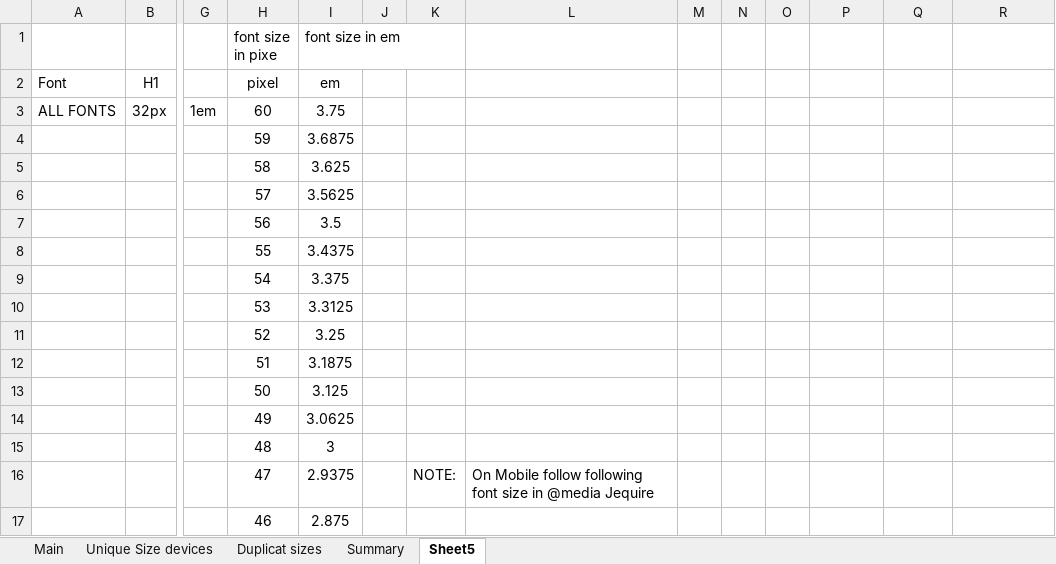
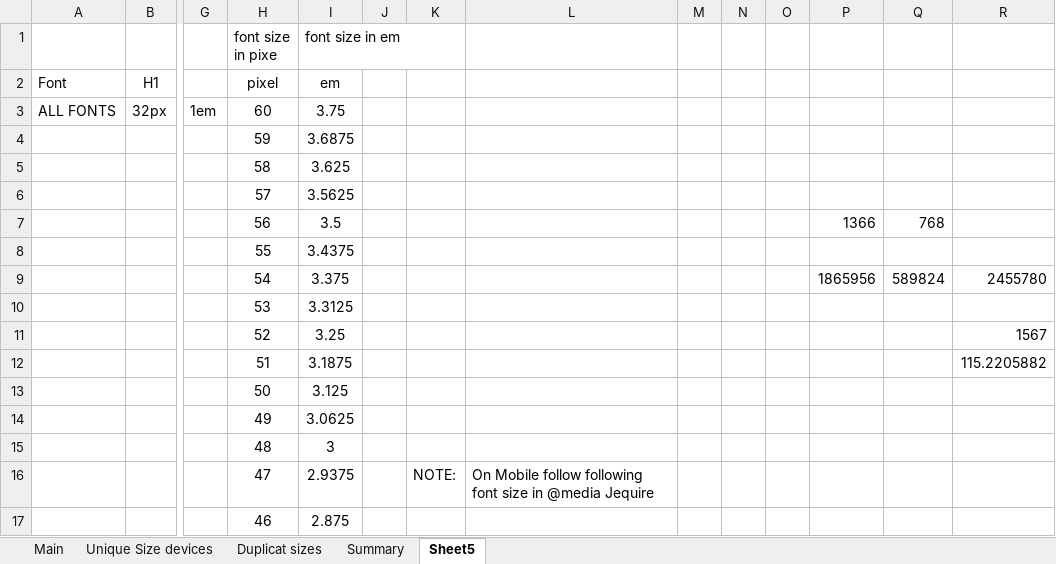
Before and after one commit to haider-zaidi72/fonts, an Excel workbook: screen size.xlsx, sheet Sheet5, drawn as a sheet; only a part is shown, gaps mark what is left out; values as stored, in another font and other column widths than the file's, no borders; removed rows and columns are numbered as before the commit, all else as after; rows hold the shown columns only; the diff names each change by its address in the sheet, - before the commit and + after, or states it on an @@ line.

Commit message:
fonts

```diff
--- a/screen size.xlsx (sheet Sheet5)
+++ b/screen size.xlsx (sheet Sheet5)
-P7: (empty)
+P7: 1366
-Q7: (empty)
+Q7: 768
-row 9:  |  |  | 54 | 3.375
+row 9:  |  |  | 54 | 3.375 |  |  |  |  |  |  | 1865956 | 589824 | 2455780
-R11: (empty)
+R11: 1567
-R12: (empty)
+R12: 115.2205882
```
Also changed, not shown: 1 other file.
